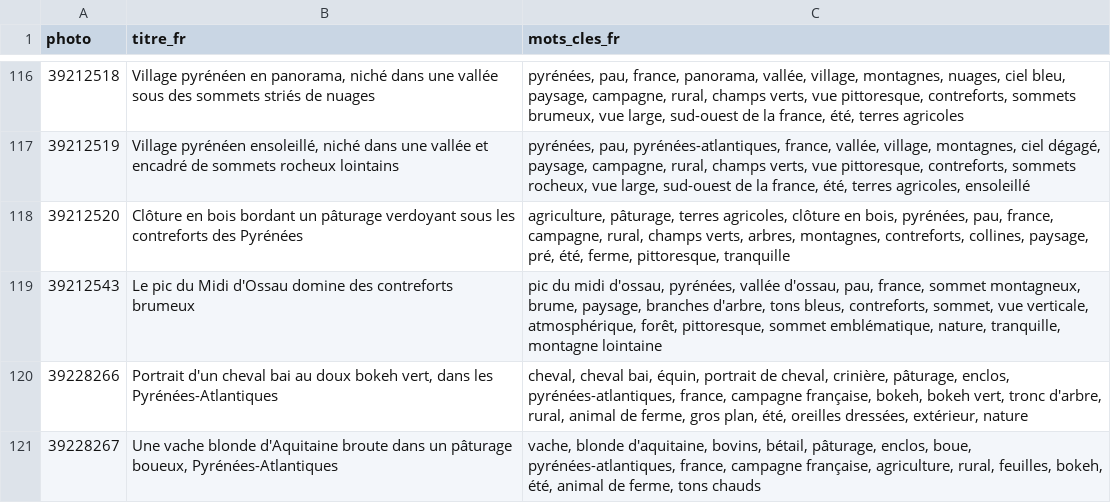
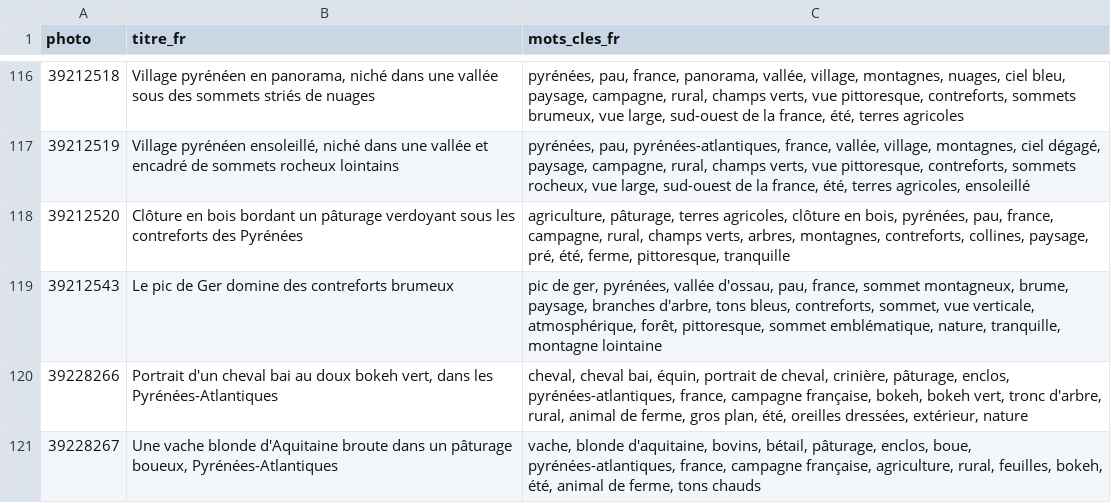
Before and after one commit to Willwonderc/PexelsWillwonder, a CSV file: vitrine/donnees/textes-fr.csv, drawn as a sheet; only a part is shown, gaps mark what is left out.

```diff
--- a/vitrine/donnees/textes-fr.csv
+++ b/vitrine/donnees/textes-fr.csv
@@ -118,3 +118,3 @@ photo,titre_fr,mots_cles_fr
 39212520,Clôture en bois bordant un pâturage verdoyant sous les contreforts des Pyrénées,"agriculture, pâturage, terres agricoles, clôture en bois, pyrénées, pau, france, campagne, rural, champs verts, arbres, montagnes, contreforts, collines, paysage, pré, été, ferme, pittoresque, tranquille"
-39212543,Le pic du Midi d'Ossau domine des contreforts brumeux,"pic du midi d'ossau, pyrénées, vallée d'ossau, pau, france, sommet montagneux, brume, paysage, branches d'arbre, tons bleus, contreforts, sommet, vue verticale, atmosphérique, forêt, pittoresque, sommet emblématique, nature, tranquille, montagne lointaine"
+39212543,Le pic de Ger domine des contreforts brumeux,"pic de ger, pyrénées, vallée d'ossau, pau, france, sommet montagneux, brume, paysage, branches d'arbre, tons bleus, contreforts, sommet, vue verticale, atmosphérique, forêt, pittoresque, sommet emblématique, nature, tranquille, montagne lointaine"
 39228266,"Portrait d'un cheval bai au doux bokeh vert, dans les Pyrénées-Atlantiques","cheval, cheval bai, équin, portrait de cheval, crinière, pâturage, enclos, pyrénées-atlantiques, france, campagne française, bokeh, bokeh vert, tronc d'arbre, rural, animal de ferme, gros plan, été, oreilles dressées, extérieur, nature"
```
Also changed, not shown: atelier/resultats/ppex-photos-sans-titre.csv, docs/wiki-suivi/pistes.csv, 4 other files.
